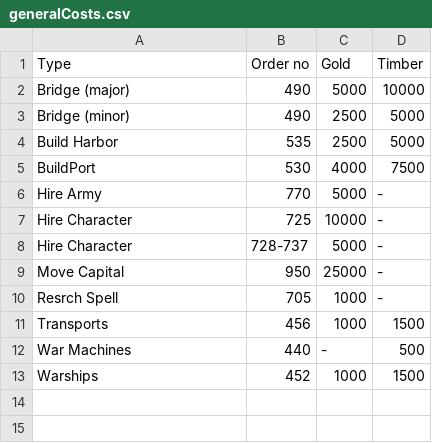
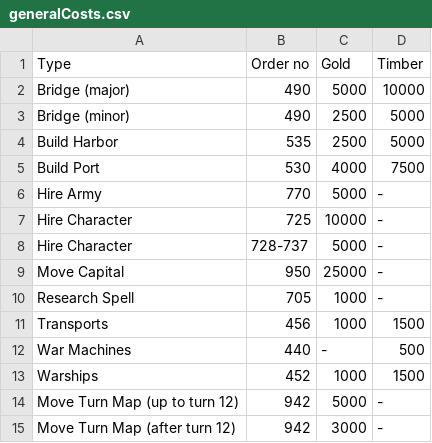
Before and after one commit to JOverseer/joverseer, a CSV file: trunk/main/resources/metadata/info/generalCosts.csv, drawn as a sheet.

```diff
--- a/trunk/main/resources/metadata/info/generalCosts.csv
+++ b/trunk/main/resources/metadata/info/generalCosts.csv
@@ -4,3 +4,3 @@ Bridge (minor);490;2500;5000
 Build Harbor;535;2500;5000
-BuildPort;530;4000;7500
+Build Port;530;4000;7500
 Hire Army;770;5000;-
@@ -9,3 +9,3 @@ Hire Character;728-737;5000;-
 Move Capital;950;25000;-
-Resrch Spell;705;1000;-
+Research Spell;705;1000;-
 Transports;456;1000;1500
@@ -13 +13,3 @@ War Machines;440;-;500
 Warships;452;1000;1500
+Move Turn Map (up to turn 12);942;5000;-
+Move Turn Map (after turn 12);942;3000;-
```
Also changed, not shown: 4 other files.
